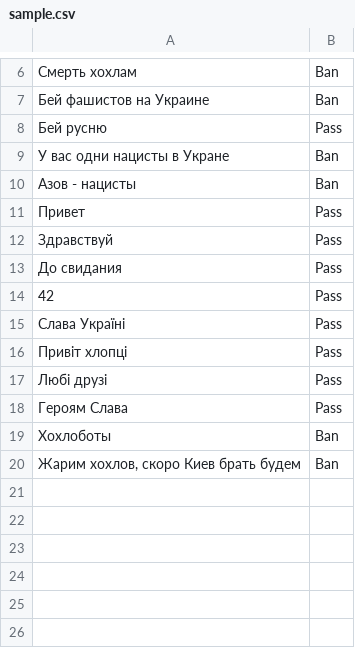
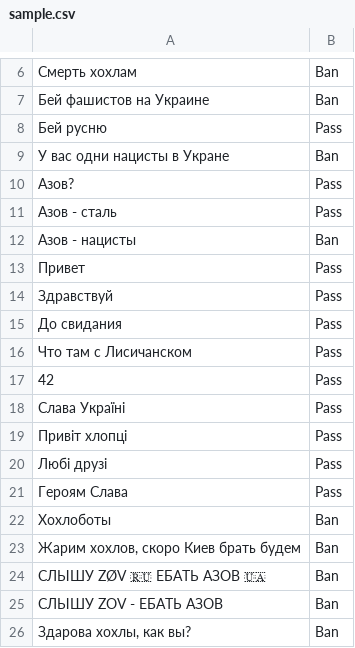
Before and after one commit to MrOnlineCoder/UkrGuardBot, a CSV file: ml/sample.csv, drawn as a sheet; only a part is shown, gaps mark what is left out; the diff names each change by its address in the sheet, - before the commit and + after, or states it on an @@ line.

```diff
--- a/ml/sample.csv
+++ b/ml/sample.csv
+row 10: Азов? | Pass
+row 11: Азов - сталь | Pass
+row 16: Что там с Лисичанском | Pass
+row 24: СЛЫШУ ZØV 🇷🇺 ЕБАТЬ АЗОВ 🇺🇦 | Ban
+row 25: СЛЫШУ ZOV - ЕБАТЬ АЗОВ | Ban
+row 26: Здарова хохлы, как вы? | Ban
```
Also changed, not shown: 6 other files.
